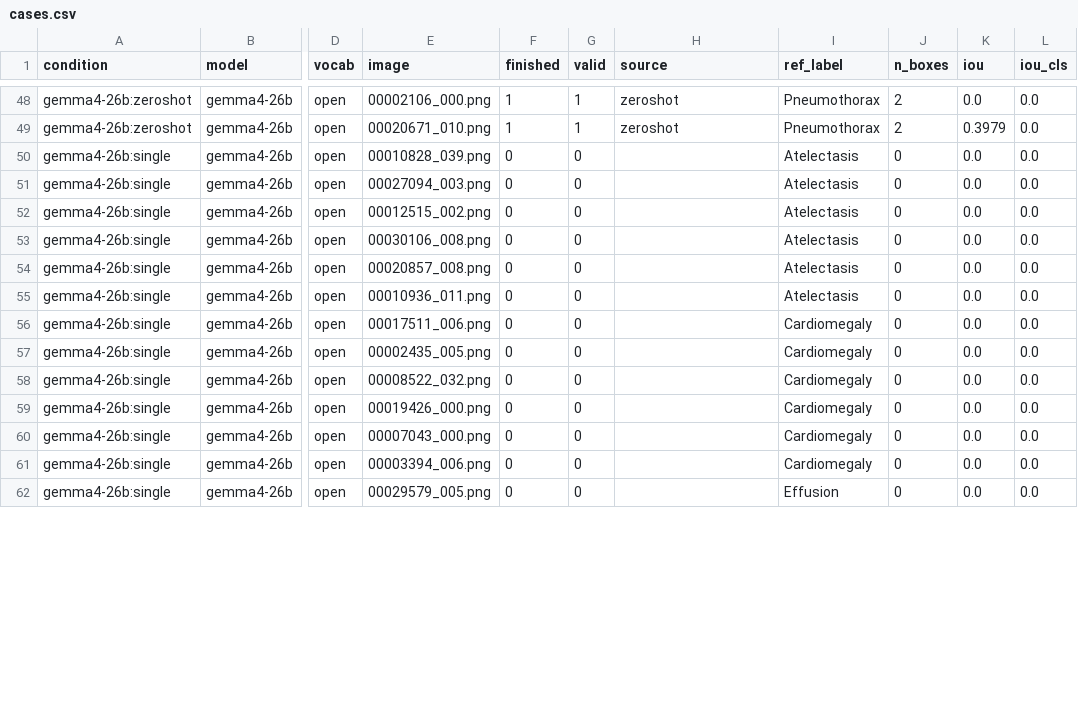
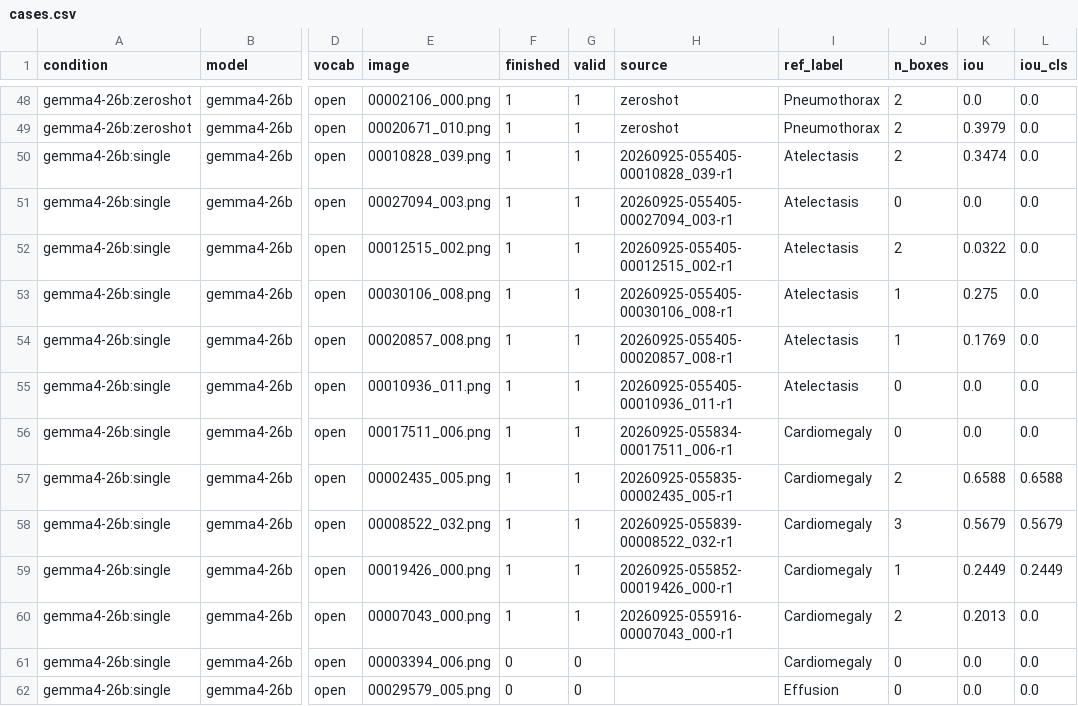
Before and after one commit to CodeWracker/AgentXray, a CSV file: analysis/exp2/cases.csv, drawn as a sheet; only a part is shown, gaps mark what is left out; the diff covers the shown part only; the diff names each change by its address in the sheet, - before the commit and + after, or states it on an @@ line.

```diff
--- a/analysis/exp2/cases.csv
+++ b/analysis/exp2/cases.csv
-F50:F60 (finished): 0
+F50:F60 (finished): 1
-G50:G60 (valid): 0
+G50:G60 (valid): 1
-H50 (source): (empty)
+H50 (source): 20260925-055405-00010828_039-r1
-J50 (n_boxes): 0
+J50 (n_boxes): 2
-K50 (iou): 0.0
+K50 (iou): 0.3474
-H51 (source): (empty)
+H51 (source): 20260925-055405-00027094_003-r1
-H52 (source): (empty)
+H52 (source): 20260925-055405-00012515_002-r1
-J52 (n_boxes): 0
+J52 (n_boxes): 2
-K52 (iou): 0.0
+K52 (iou): 0.0322
-H53 (source): (empty)
+H53 (source): 20260925-055405-00030106_008-r1
-J53:J54 (n_boxes): 0
+J53:J54 (n_boxes): 1
-K53 (iou): 0.0
+K53 (iou): 0.275
-H54 (source): (empty)
+H54 (source): 20260925-055405-00020857_008-r1
-K54 (iou): 0.0
+K54 (iou): 0.1769
-H55 (source): (empty)
+H55 (source): 20260925-055405-00010936_011-r1
-H56 (source): (empty)
+H56 (source): 20260925-055834-00017511_006-r1
-H57 (source): (empty)
+H57 (source): 20260925-055835-00002435_005-r1
-J57 (n_boxes): 0
+J57 (n_boxes): 2
-K57 (iou): 0.0
+K57 (iou): 0.6588
-L57 (iou_cls): 0.0
+L57 (iou_cls): 0.6588
-H58 (source): (empty)
+H58 (source): 20260925-055839-00008522_032-r1
-J58 (n_boxes): 0
+J58 (n_boxes): 3
-K58 (iou): 0.0
+K58 (iou): 0.5679
-L58 (iou_cls): 0.0
+L58 (iou_cls): 0.5679
-H59 (source): (empty)
+H59 (source): 20260925-055852-00019426_000-r1
-J59 (n_boxes): 0
+J59 (n_boxes): 1
-K59 (iou): 0.0
+K59 (iou): 0.2449
-L59 (iou_cls): 0.0
+L59 (iou_cls): 0.2449
-H60 (source): (empty)
+H60 (source): 20260925-055916-00007043_000-r1
-J60 (n_boxes): 0
+J60 (n_boxes): 2
-K60 (iou): 0.0
+K60 (iou): 0.2013
```
Also changed, not shown: 119 edited cells elsewhere in this file, analysis/exp1/cases.csv, analysis/exp1/oov_audit.csv, 13 other files.
